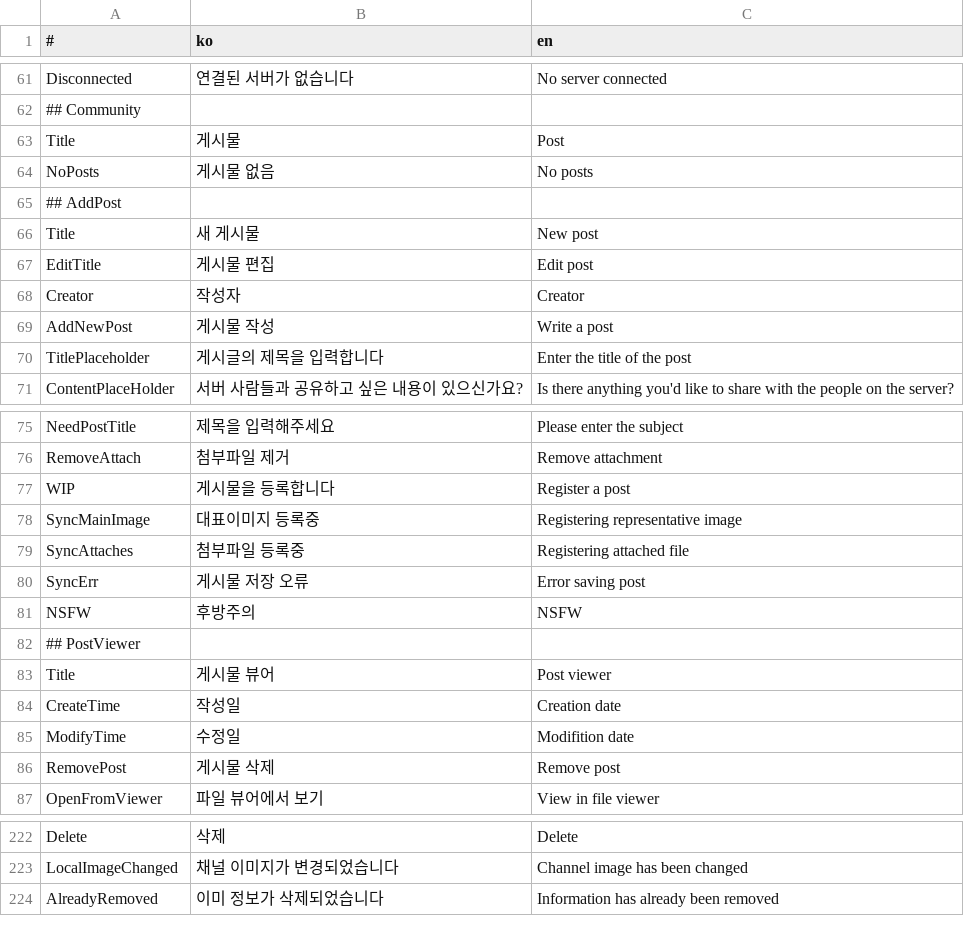
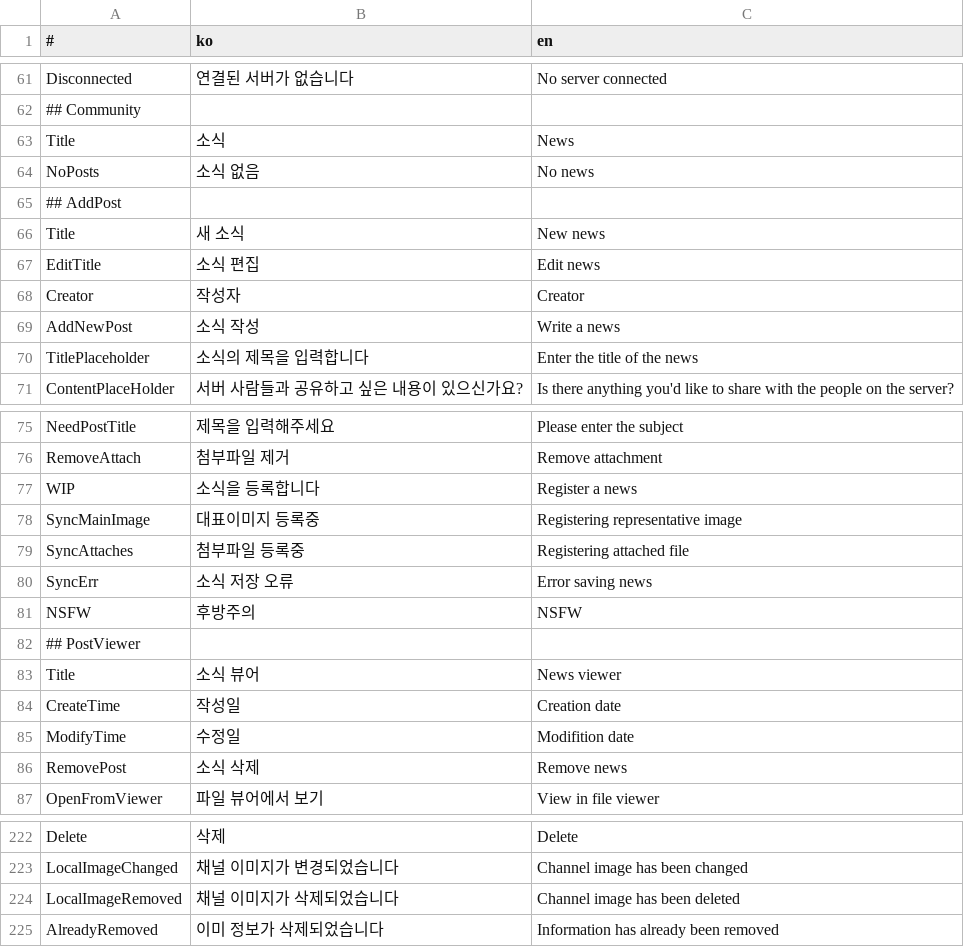
Before and after one commit to is2you2/is2you2.github.io, a CSV file: pjcone_pwa/assets/data/translate.csv, drawn as a sheet; only a part is shown, gaps mark what is left out; the diff covers the shown part only.

Commit message:
pjcone v0.57.13-521

```diff
--- a/pjcone_pwa/assets/data/translate.csv
+++ b/pjcone_pwa/assets/data/translate.csv
@@ -62,10 +62,10 @@ Disconnected,연결된 서버가 없습니다,No server connected
 ## Community,,
-Title,게시물,Post
-NoPosts,게시물 없음,No posts
+Title,소식,News
+NoPosts,소식 없음,No news
 ## AddPost,,
-Title,새 게시물,New post
-EditTitle,게시물 편집,Edit post
+Title,새 소식,New news
+EditTitle,소식 편집,Edit news
 Creator,작성자,Creator
-AddNewPost,게시물 작성,Write a post
-TitlePlaceholder,게시글의 제목을 입력합니다,Enter the title of the post
+AddNewPost,소식 작성,Write a news
+TitlePlaceholder,소식의 제목을 입력합니다,Enter the title of the news
 ContentPlaceHolder,서버 사람들과 공유하고 싶은 내용이 있으신가요?,Is there anything you'd like to share with the people on the server?
@@ -76,12 +76,12 @@ NeedPostTitle,제목을 입력해주세요,Please enter the subject
 RemoveAttach,첨부파일 제거,Remove attachment
-WIP,게시물을 등록합니다,Register a post
+WIP,소식을 등록합니다,Register a news
 SyncMainImage,대표이미지 등록중,Registering representative image
 SyncAttaches,첨부파일 등록중,Registering attached file
-SyncErr,게시물 저장 오류,Error saving post
+SyncErr,소식 저장 오류,Error saving news
 NSFW,후방주의,NSFW
 ## PostViewer,,
-Title,게시물 뷰어,Post viewer
+Title,소식 뷰어,News viewer
 CreateTime,작성일,Creation date
 ModifyTime,수정일,Modifition date
-RemovePost,게시물 삭제,Remove post
+RemovePost,소식 삭제,Remove news
 OpenFromViewer,파일 뷰어에서 보기,View in file viewer
@@ -223,2 +223,3 @@ Delete,삭제,Delete
 LocalImageChanged,채널 이미지가 변경되었습니다,Channel image has been changed
+LocalImageRemoved,채널 이미지가 삭제되었습니다,Channel image has been deleted
 AlreadyRemoved,이미 정보가 삭제되었습니다,Information has already been removed
```
Also changed, not shown: 2 edited cells elsewhere in this file, 19 other files.
